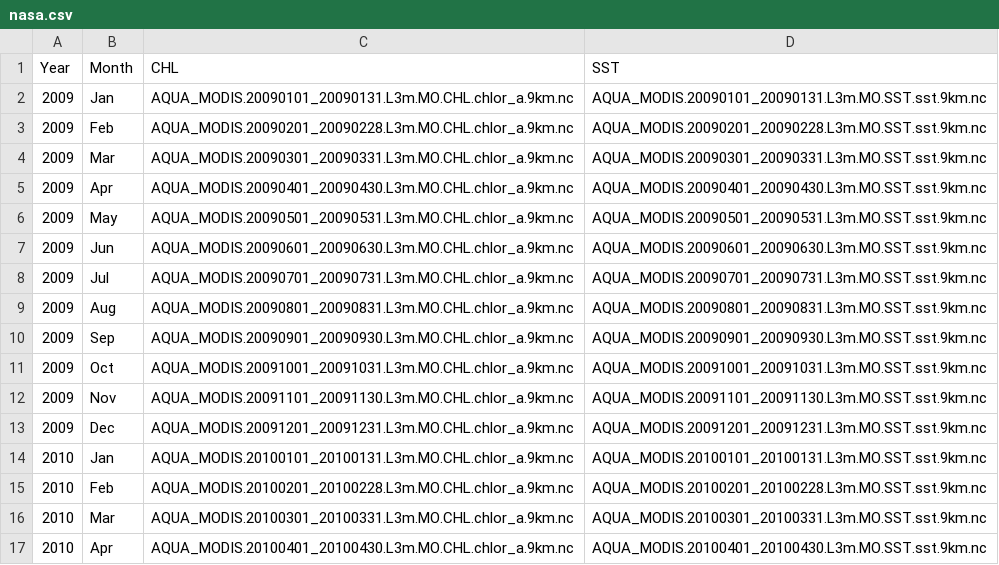
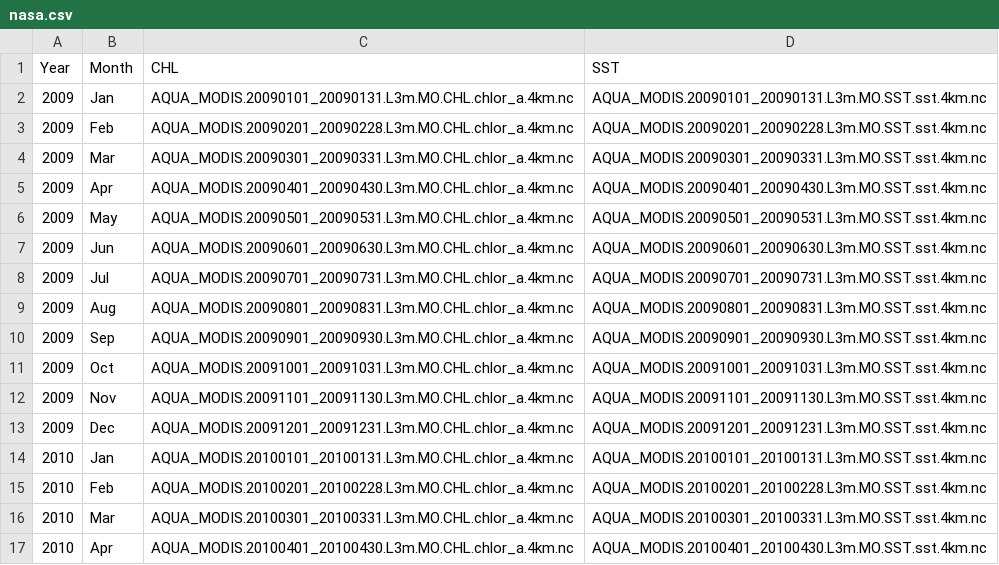
Before and after one commit to mhoban/arms_crabs, a CSV file: data/tables/nasa.csv, drawn as a sheet; only a part is shown; the diff covers the shown part only.

Commit message:
change to 4km nasa files

```diff
--- a/data/tables/nasa.csv
+++ b/data/tables/nasa.csv
@@ -1,17 +1,17 @@
 Year,Month,CHL,SST
-2009,Jan,AQUA_MODIS.20090101_20090131.L3m.MO.CHL.chlor_a.9km.nc,AQUA_MODIS.20090101_20090131.L3m.MO.SST.sst.9km.nc
-2009,Feb,AQUA_MODIS.20090201_20090228.L3m.MO.CHL.chlor_a.9km.nc,AQUA_MODIS.20090201_20090228.L3m.MO.SST.sst.9km.nc
-2009,Mar,AQUA_MODIS.20090301_20090331.L3m.MO.CHL.chlor_a.9km.nc,AQUA_MODIS.20090301_20090331.L3m.MO.SST.sst.9km.nc
-2009,Apr,AQUA_MODIS.20090401_20090430.L3m.MO.CHL.chlor_a.9km.nc,AQUA_MODIS.20090401_20090430.L3m.MO.SST.sst.9km.nc
-2009,May,AQUA_MODIS.20090501_20090531.L3m.MO.CHL.chlor_a.9km.nc,AQUA_MODIS.20090501_20090531.L3m.MO.SST.sst.9km.nc
-2009,Jun,AQUA_MODIS.20090601_20090630.L3m.MO.CHL.chlor_a.9km.nc,AQUA_MODIS.20090601_20090630.L3m.MO.SST.sst.9km.nc
-2009,Jul,AQUA_MODIS.20090701_20090731.L3m.MO.CHL.chlor_a.9km.nc,AQUA_MODIS.20090701_20090731.L3m.MO.SST.sst.9km.nc
-2009,Aug,AQUA_MODIS.20090801_20090831.L3m.MO.CHL.chlor_a.9km.nc,AQUA_MODIS.20090801_20090831.L3m.MO.SST.sst.9km.nc
-2009,Sep,AQUA_MODIS.20090901_20090930.L3m.MO.CHL.chlor_a.9km.nc,AQUA_MODIS.20090901_20090930.L3m.MO.SST.sst.9km.nc
-2009,Oct,AQUA_MODIS.20091001_20091031.L3m.MO.CHL.chlor_a.9km.nc,AQUA_MODIS.20091001_20091031.L3m.MO.SST.sst.9km.nc
-2009,Nov,AQUA_MODIS.20091101_20091130.L3m.MO.CHL.chlor_a.9km.nc,AQUA_MODIS.20091101_20091130.L3m.MO.SST.sst.9km.nc
-2009,Dec,AQUA_MODIS.20091201_20091231.L3m.MO.CHL.chlor_a.9km.nc,AQUA_MODIS.20091201_20091231.L3m.MO.SST.sst.9km.nc
-2010,Jan,AQUA_MODIS.20100101_20100131.L3m.MO.CHL.chlor_a.9km.nc,AQUA_MODIS.20100101_20100131.L3m.MO.SST.sst.9km.nc
-2010,Feb,AQUA_MODIS.20100201_20100228.L3m.MO.CHL.chlor_a.9km.nc,AQUA_MODIS.20100201_20100228.L3m.MO.SST.sst.9km.nc
-2010,Mar,AQUA_MODIS.20100301_20100331.L3m.MO.CHL.chlor_a.9km.nc,AQUA_MODIS.20100301_20100331.L3m.MO.SST.sst.9km.nc
-2010,Apr,AQUA_MODIS.20100401_20100430.L3m.MO.CHL.chlor_a.9km.nc,AQUA_MODIS.20100401_20100430.L3m.MO.SST.sst.9km.nc
+2009,Jan,AQUA_MODIS.20090101_20090131.L3m.MO.CHL.chlor_a.4km.nc,AQUA_MODIS.20090101_20090131.L3m.MO.SST.sst.4km.nc
+2009,Feb,AQUA_MODIS.20090201_20090228.L3m.MO.CHL.chlor_a.4km.nc,AQUA_MODIS.20090201_20090228.L3m.MO.SST.sst.4km.nc
+2009,Mar,AQUA_MODIS.20090301_20090331.L3m.MO.CHL.chlor_a.4km.nc,AQUA_MODIS.20090301_20090331.L3m.MO.SST.sst.4km.nc
+2009,Apr,AQUA_MODIS.20090401_20090430.L3m.MO.CHL.chlor_a.4km.nc,AQUA_MODIS.20090401_20090430.L3m.MO.SST.sst.4km.nc
+2009,May,AQUA_MODIS.20090501_20090531.L3m.MO.CHL.chlor_a.4km.nc,AQUA_MODIS.20090501_20090531.L3m.MO.SST.sst.4km.nc
+2009,Jun,AQUA_MODIS.20090601_20090630.L3m.MO.CHL.chlor_a.4km.nc,AQUA_MODIS.20090601_20090630.L3m.MO.SST.sst.4km.nc
+2009,Jul,AQUA_MODIS.20090701_20090731.L3m.MO.CHL.chlor_a.4km.nc,AQUA_MODIS.20090701_20090731.L3m.MO.SST.sst.4km.nc
+2009,Aug,AQUA_MODIS.20090801_20090831.L3m.MO.CHL.chlor_a.4km.nc,AQUA_MODIS.20090801_20090831.L3m.MO.SST.sst.4km.nc
+2009,Sep,AQUA_MODIS.20090901_20090930.L3m.MO.CHL.chlor_a.4km.nc,AQUA_MODIS.20090901_20090930.L3m.MO.SST.sst.4km.nc
+2009,Oct,AQUA_MODIS.20091001_20091031.L3m.MO.CHL.chlor_a.4km.nc,AQUA_MODIS.20091001_20091031.L3m.MO.SST.sst.4km.nc
+2009,Nov,AQUA_MODIS.20091101_20091130.L3m.MO.CHL.chlor_a.4km.nc,AQUA_MODIS.20091101_20091130.L3m.MO.SST.sst.4km.nc
+2009,Dec,AQUA_MODIS.20091201_20091231.L3m.MO.CHL.chlor_a.4km.nc,AQUA_MODIS.20091201_20091231.L3m.MO.SST.sst.4km.nc
+2010,Jan,AQUA_MODIS.20100101_20100131.L3m.MO.CHL.chlor_a.4km.nc,AQUA_MODIS.20100101_20100131.L3m.MO.SST.sst.4km.nc
+2010,Feb,AQUA_MODIS.20100201_20100228.L3m.MO.CHL.chlor_a.4km.nc,AQUA_MODIS.20100201_20100228.L3m.MO.SST.sst.4km.nc
+2010,Mar,AQUA_MODIS.20100301_20100331.L3m.MO.CHL.chlor_a.4km.nc,AQUA_MODIS.20100301_20100331.L3m.MO.SST.sst.4km.nc
+2010,Apr,AQUA_MODIS.20100401_20100430.L3m.MO.CHL.chlor_a.4km.nc,AQUA_MODIS.20100401_20100430.L3m.MO.SST.sst.4km.nc
```
Also changed, not shown: 160 edited cells elsewhere in this file.
